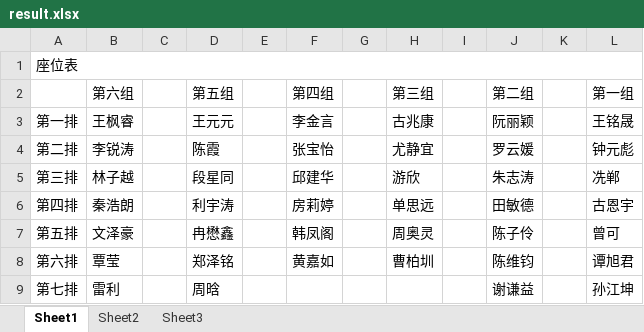
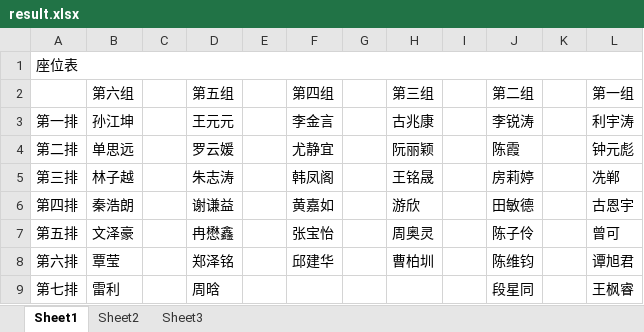
Before and after one commit to CuberQAQ/ChaosSystemCore, an Excel workbook: result.xlsx, sheet Sheet1, drawn as a sheet; values as stored, in another font and other column widths than the file's, no borders; the diff names each change by its address in the sheet, - before the commit and + after, or states it on an @@ line.

```diff
--- a/result.xlsx (sheet Sheet1)
+++ b/result.xlsx (sheet Sheet1)
-B3 (第六组): 王枫睿
+B3 (第六组): 孙江坤
-J3 (第二组): 阮丽颖
+J3 (第二组): 李锐涛
-L3 (第一组): 王铭晟
+L3 (第一组): 利宇涛
-B4 (第六组): 李锐涛
+B4 (第六组): 单思远
-D4 (第五组): 陈霞
+D4 (第五组): 罗云媛
-F4 (第四组): 张宝怡
+F4 (第四组): 尤静宜
-H4 (第三组): 尤静宜
+H4 (第三组): 阮丽颖
-J4 (第二组): 罗云媛
+J4 (第二组): 陈霞
-D5 (第五组): 段星同
+D5 (第五组): 朱志涛
-F5 (第四组): 邱建华
+F5 (第四组): 韩凤阁
-H5 (第三组): 游欣
+H5 (第三组): 王铭晟
-J5 (第二组): 朱志涛
+J5 (第二组): 房莉婷
-D6 (第五组): 利宇涛
+D6 (第五组): 谢谦益
-F6 (第四组): 房莉婷
+F6 (第四组): 黄嘉如
-H6 (第三组): 单思远
+H6 (第三组): 游欣
-F7 (第四组): 韩凤阁
+F7 (第四组): 张宝怡
-F8 (第四组): 黄嘉如
+F8 (第四组): 邱建华
-J9 (第二组): 谢谦益
+J9 (第二组): 段星同
-L9 (第一组): 孙江坤
+L9 (第一组): 王枫睿
```
Also changed, not shown: 1 other file.
